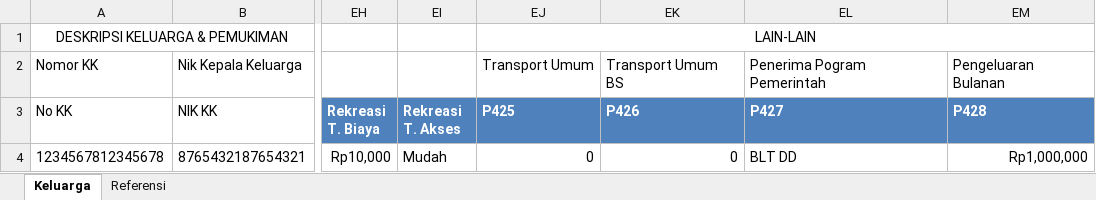
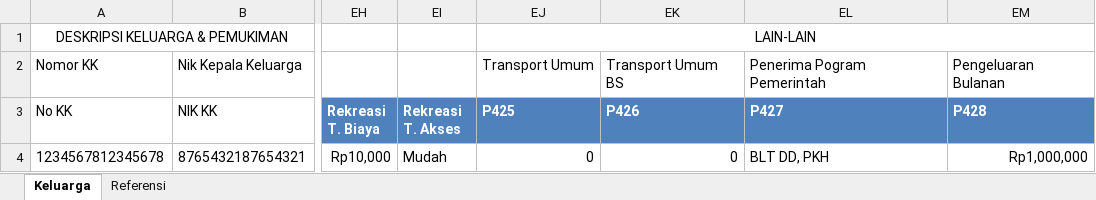
Before and after one commit to hexatester/sdgs-tools, an Excel workbook: docs/Template_Keluarga-Dashboard_SDGS.xlsm, sheet Keluarga, drawn as a sheet; only a part is shown, gaps mark what is left out; values as stored, in another font and other column widths than the file's, no borders; table styles not drawn; the diff names each change by its address in the sheet, - before the commit and + after, or states it on an @@ line.

Commit message:
Update template keluarga

```diff
--- a/docs/Template_Keluarga-Dashboard_SDGS.xlsm (sheet Keluarga)
+++ b/docs/Template_Keluarga-Dashboard_SDGS.xlsm (sheet Keluarga)
-EL4 (P427): BLT DD
+EL4 (P427): BLT DD, PKH
```
